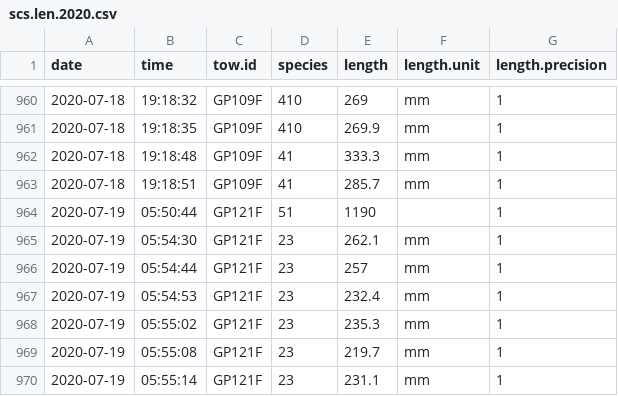
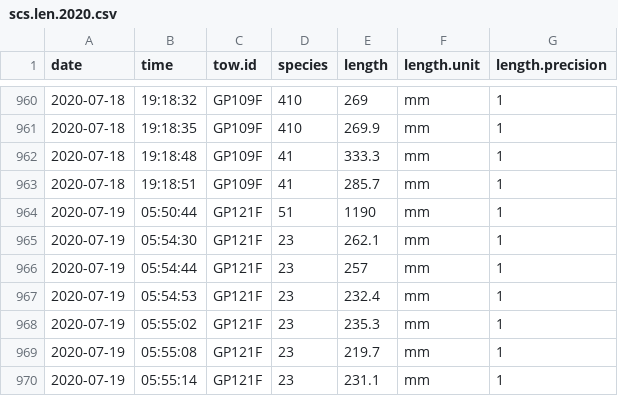
Before and after one commit to TobieSurette/gulf.data, a CSV file: inst/extdata/scs.len.2020.csv, drawn as a sheet; only a part is shown, gaps mark what is left out.

```diff
--- a/inst/extdata/scs.len.2020.csv
+++ b/inst/extdata/scs.len.2020.csv
@@ -963,3 +963,3 @@
 "2020-07-18","19:18:51","GP109F",41,285.7,"mm",1
-"2020-07-19","05:50:44","GP121F",51,1190,"",1
+"2020-07-19","05:50:44","GP121F",51,1190,"mm",1
 "2020-07-19","05:54:30","GP121F",23,262.1,"mm",1
```
Also changed, not shown: 3 other files.
